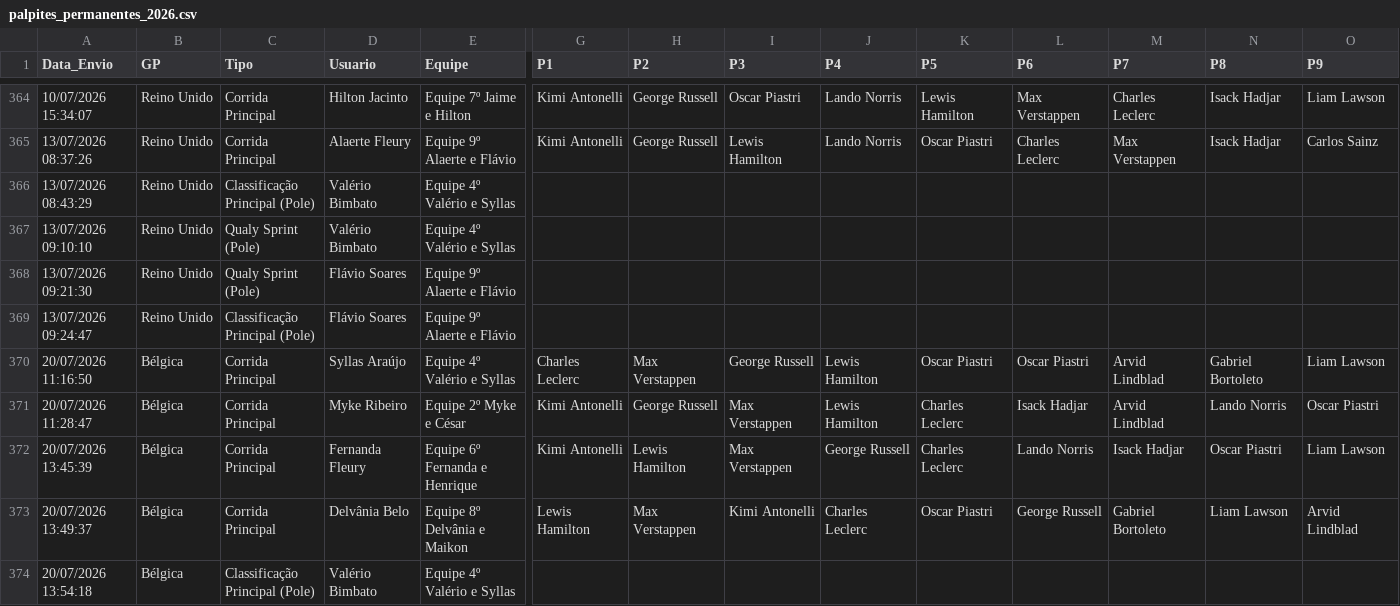
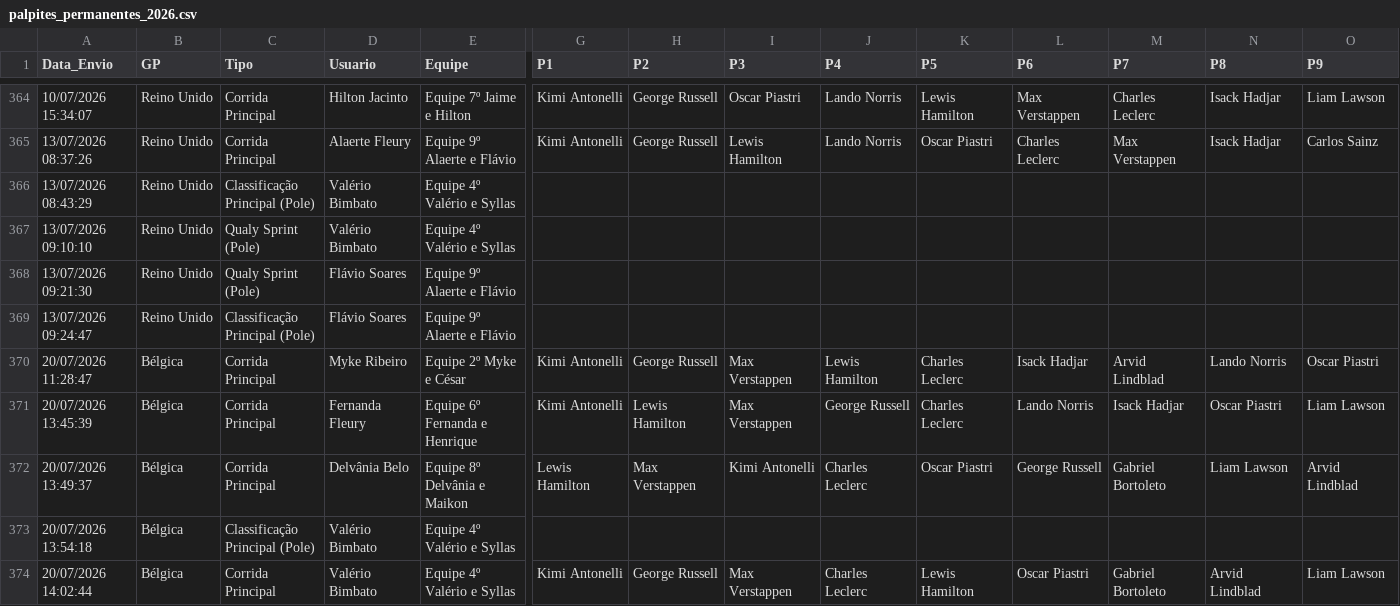
Before and after one commit to Brands14/bolao-f1-2026, a CSV file: palpites_permanentes_2026.csv, drawn as a sheet; only a part is shown, gaps mark what is left out; the shorter side is filled out with more unchanged rows; rows hold the shown columns only; the diff names each change by its address in the sheet, - before the commit and + after, or states it on an @@ line.

Commit message:
Removendo registro no banco: palpites_permanentes_2026.csv

```diff
--- a/palpites_permanentes_2026.csv
+++ b/palpites_permanentes_2026.csv
-row 370: 20/07/2026 11:16:50 | Bélgica | Corrida Principal | Syllas Araújo | Equipe 4º Valério e Syllas | Charles Leclerc | Max Verstappen | George Russell | Lewis Hamilton | Oscar Piastri | Oscar Piastri | Arvid Lindblad | Gabriel Bortoleto | Liam Lawson
```
